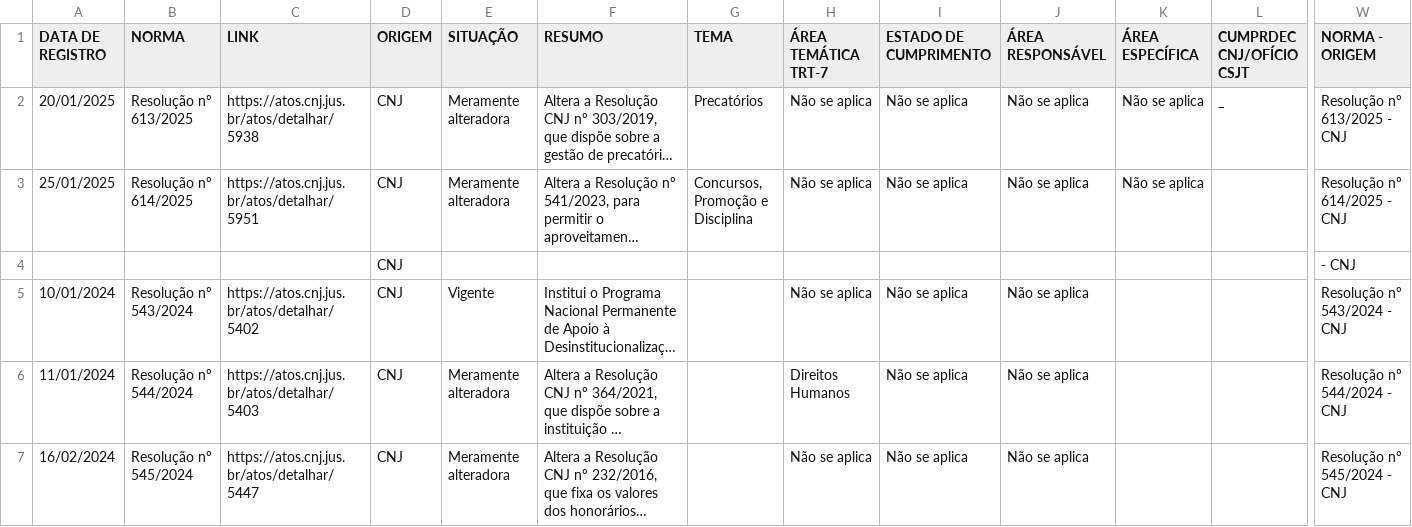
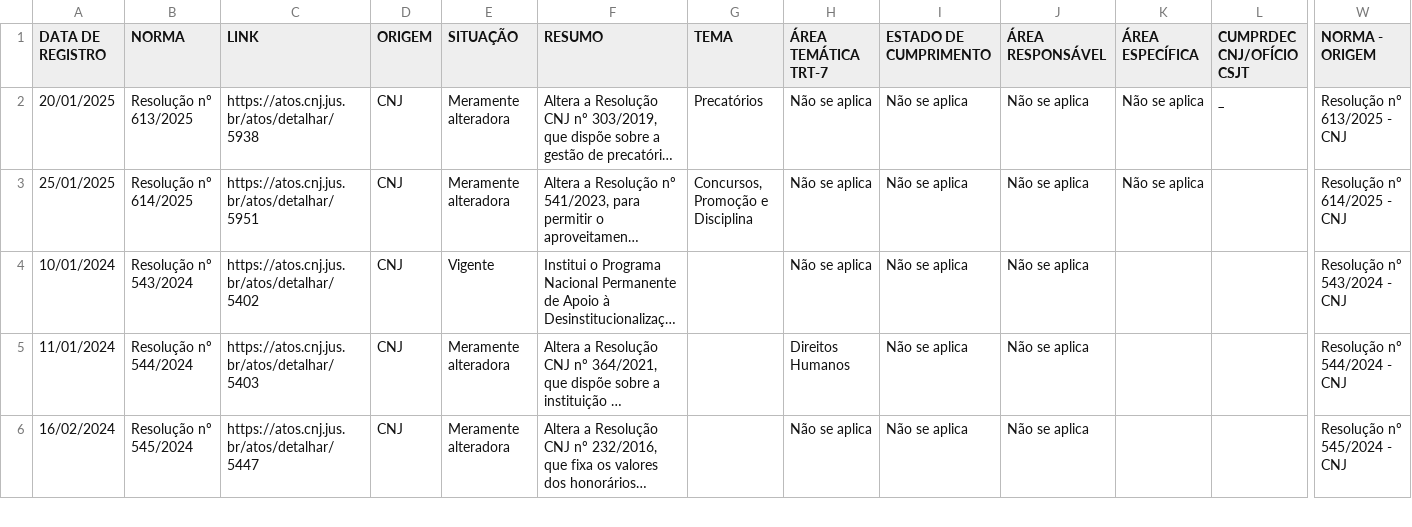
Before and after one commit to enioacl/conformidade, a CSV file: Dados.csv, drawn as a sheet; only a part is shown, gaps mark what is left out; long unchanged cells end in …; rows hold the shown columns only; the diff names each change by its address in the sheet, - before the commit and + after, or states it on an @@ line.

```diff
--- a/Dados.csv
+++ b/Dados.csv
-row 4:  |  |  | CNJ |  |  |  |  |  |  |  |  | - CNJ
```
